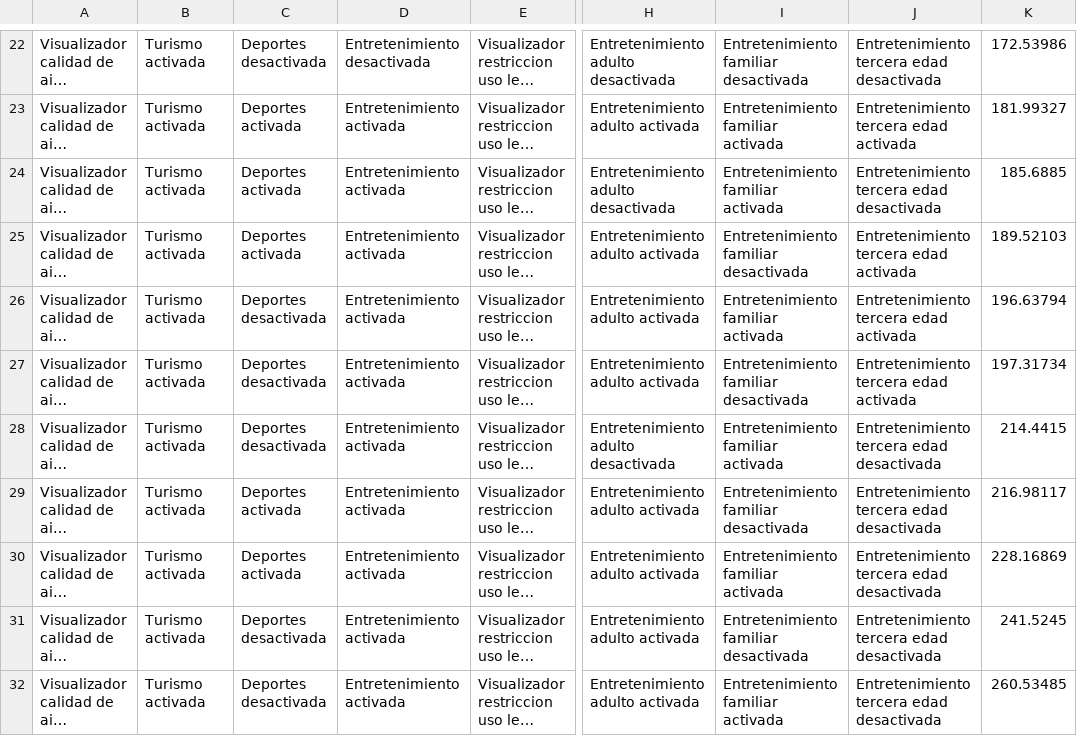
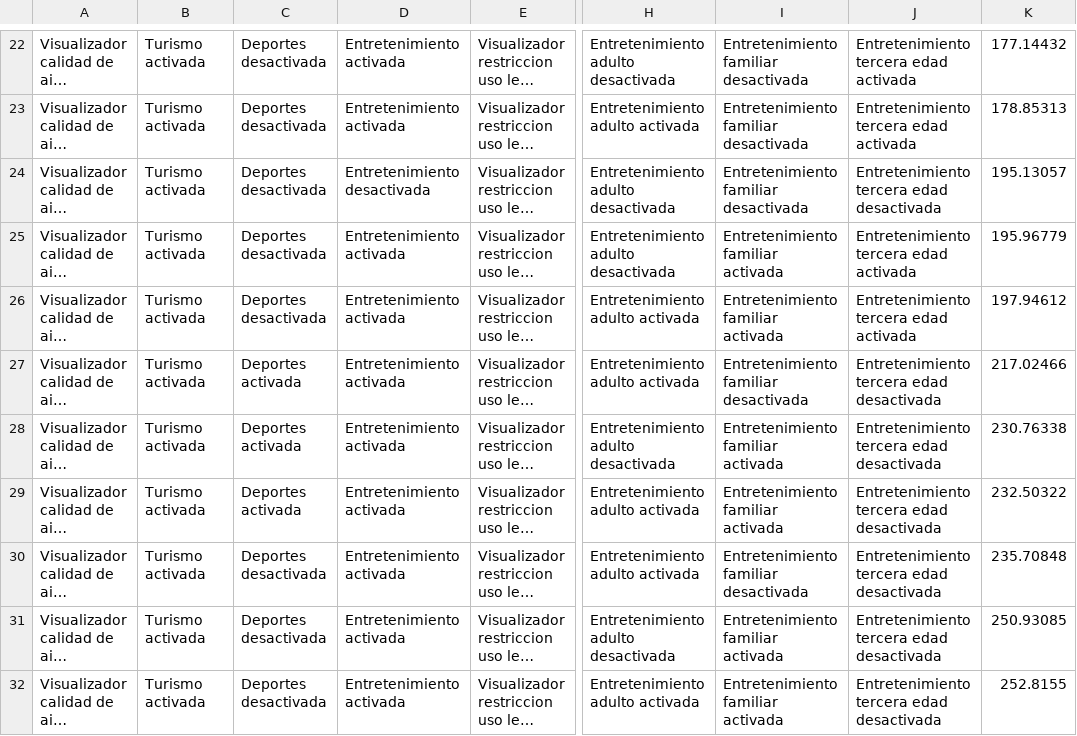
Before and after one commit to QuantumLab-DCI/QuASAr, a CSV file: data/datos_redesneuronalesprofundas.csv, drawn as a sheet; only a part is shown, gaps mark what is left out; long unchanged cells end in …; the diff covers the shown part only; the diff names each change by its address in the sheet, - before the commit and + after, or states it on an @@ line.

```diff
--- a/data/datos_redesneuronalesprofundas.csv
+++ b/data/datos_redesneuronalesprofundas.csv
-D22: Entretenimiento desactivada
+D22: Entretenimiento activada
-J22: Entretenimiento tercera edad desactivada
+J22: Entretenimiento tercera edad activada
-K22: 172.53986
+K22: 177.14432
-C23:C25: Deportes activada
+C23:C25: Deportes desactivada
-I23:I24: Entretenimiento familiar activada
+I23:I24: Entretenimiento familiar desactivada
-K23: 181.99327
+K23: 178.85313
-D24: Entretenimiento activada
+D24: Entretenimiento desactivada
-K24: 185.6885
+K24: 195.13057
-H25: Entretenimiento adulto activada
+H25: Entretenimiento adulto desactivada
-I25: Entretenimiento familiar desactivada
+I25: Entretenimiento familiar activada
-K25: 189.52103
+K25: 195.96779
-K26: 196.63794
+K26: 197.94612
-C27:C28: Deportes desactivada
+C27:C28: Deportes activada
-J27: Entretenimiento tercera edad activada
+J27: Entretenimiento tercera edad desactivada
-K27: 197.31734
+K27: 217.02466
-K28: 214.4415
+K28: 230.76338
-I29: Entretenimiento familiar desactivada
+I29: Entretenimiento familiar activada
-K29: 216.98117
+K29: 232.50322
-C30: Deportes activada
+C30: Deportes desactivada
-I30: Entretenimiento familiar activada
+I30: Entretenimiento familiar desactivada
-K30: 228.16869
+K30: 235.70848
-H31: Entretenimiento adulto activada
+H31: Entretenimiento adulto desactivada
-I31: Entretenimiento familiar desactivada
+I31: Entretenimiento familiar activada
-K31: 241.5245
+K31: 250.93085
-K32: 260.53485
+K32: 252.8155
```
Also changed, not shown: 71 edited cells elsewhere in this file, 4 other files.
